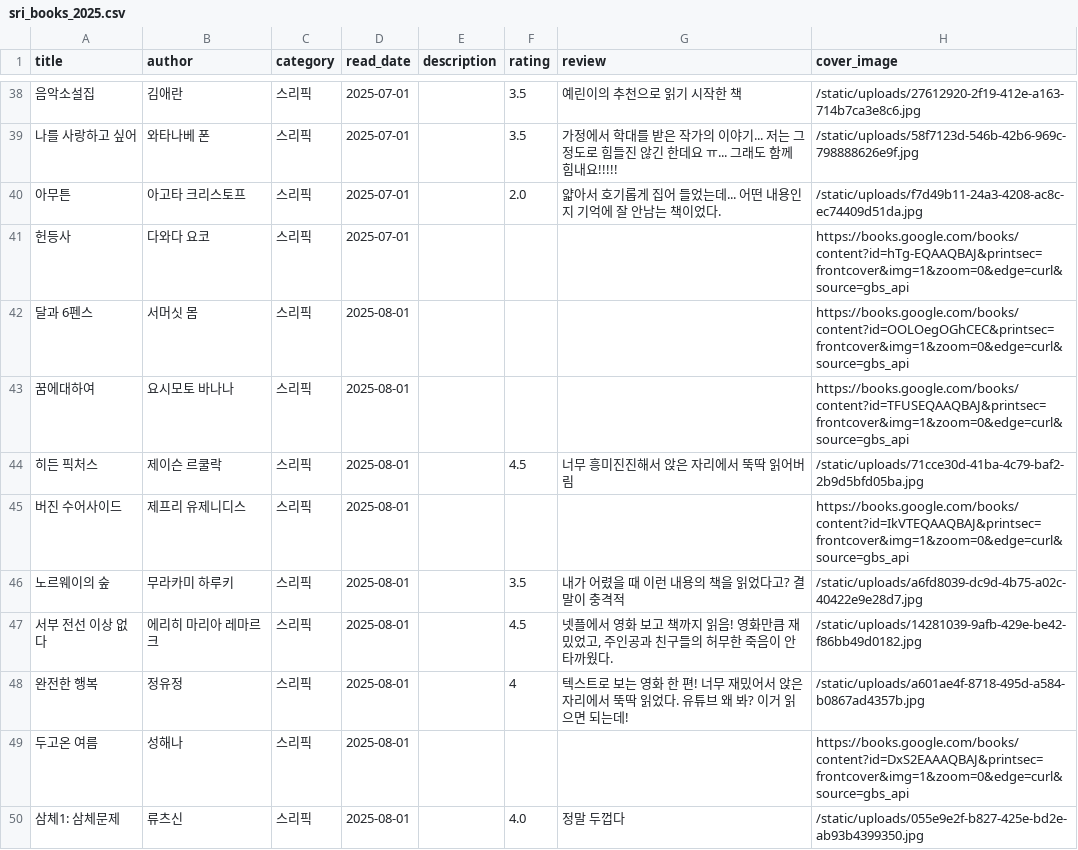
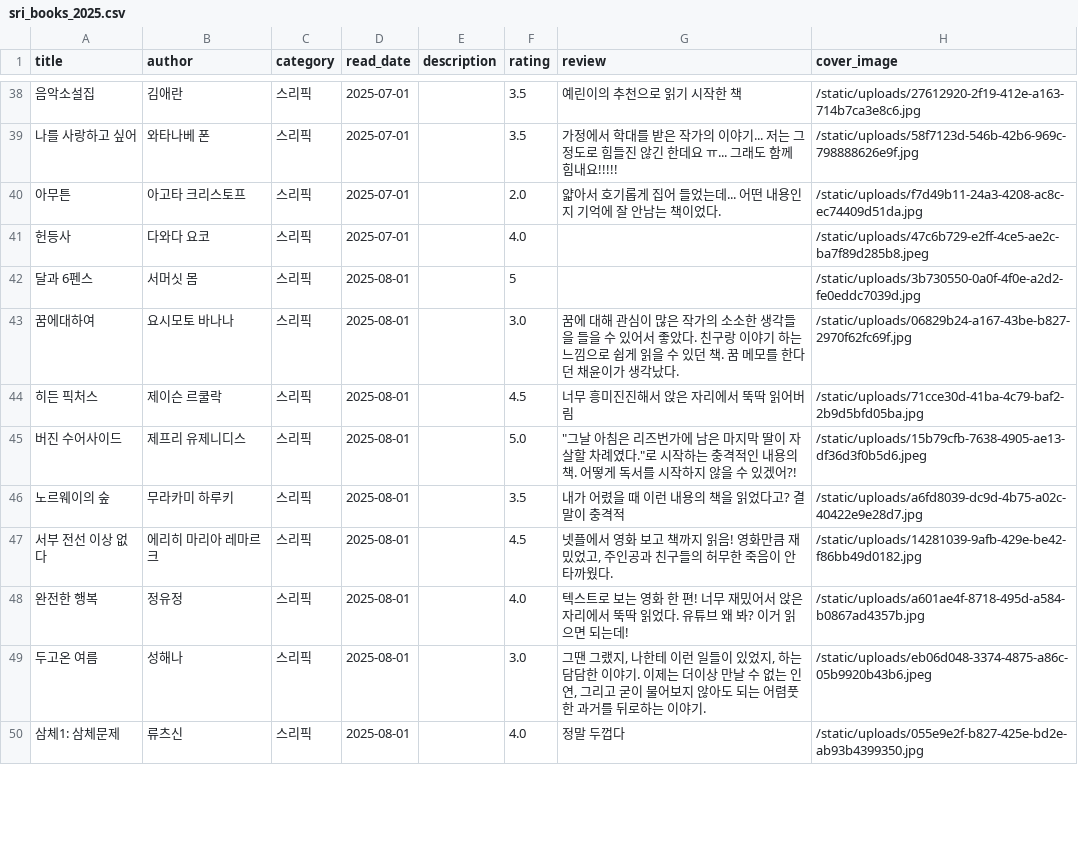
Before and after one commit to Rubyevebaby/bookshelf, a CSV file: sri_books_2025.csv, drawn as a sheet; only a part is shown, gaps mark what is left out; the diff covers the shown part only.

```diff
--- a/sri_books_2025.csv
+++ b/sri_books_2025.csv
@@ -40,11 +40,11 @@
 아무튼,아고타 크리스토프,스리픽,2025-07-01,,2.0,얇아서 호기롭게 집어 들었는데... 어떤 내용인지 기억에 잘 안남는 책이었다.,/static/uploads/f7d49b11-24a3-4208-ac8c-ec74409d51da.jpg
-헌등사,다와다 요코,스리픽,2025-07-01,,,,https://books.google.com/books/content?id=hTg-EQAAQBAJ&printsec=frontcover&img=1&zoom=0&edge=curl&source=gbs_api
-달과 6펜스,서머싯 몸,스리픽,2025-08-01,,,,https://books.google.com/books/content?id=OOLOegOGhCEC&printsec=frontcover&img=1&zoom=0&edge=curl&source=gbs_api
-꿈에대하여,요시모토 바나나,스리픽,2025-08-01,,,,https://books.google.com/books/content?id=TFUSEQAAQBAJ&printsec=frontcover&img=1&zoom=0&edge=curl&source=gbs_api
+헌등사,다와다 요코,스리픽,2025-07-01,,4.0,,/static/uploads/47c6b729-e2ff-4ce5-ae2c-ba7f89d285b8.jpeg
+달과 6펜스,서머싯 몸,스리픽,2025-08-01,,5,,/static/uploads/3b730550-0a0f-4f0e-a2d2-fe0eddc7039d.jpg
+꿈에대하여,요시모토 바나나,스리픽,2025-08-01,,3.0,꿈에 대해 관심이 많은 작가의 소소한 생각들을 들을 수 있어서 좋았다. 친구랑 이야기 하는 느낌으로 쉽게 읽을 수 있던 책. 꿈 메모를 한다던 채윤이가 생각났다.,/static/uploads/06829b24-a167-43be-b827-2970f62fc69f.jpg
 히든 픽처스,제이슨 르쿨락,스리픽,2025-08-01,,4.5,너무 흥미진진해서 앉은 자리에서 뚝딱 읽어버림,/static/uploads/71cce30d-41ba-4c79-baf2-2b9d5bfd05ba.jpg
-버진 수어사이드, 제프리 유제니디스,스리픽,2025-08-01,,,,https://books.google.com/books/content?id=IkVTEQAAQBAJ&printsec=frontcover&img=1&zoom=0&edge=curl&source=gbs_api
+버진 수어사이드, 제프리 유제니디스,스리픽,2025-08-01,,5.0,"""그날 아침은 리즈번가에 남은 마지막 딸이 자살할 차례였다.""로 시작하는 충격적인 내용의 책. 어떻게 독서를 시작하지 않을 수 있겠어?!",/static/uploads/15b79cfb-7638-4905-ae13-df36d3f0b5d6.jpeg
 노르웨이의 숲,무라카미 하루키,스리픽,2025-08-01,,3.5,내가 어렸을 때 이런 내용의 책을 읽었다고? 결말이 충격적,/static/uploads/a6fd8039-dc9d-4b75-a02c-40422e9e28d7.jpg
 서부 전선 이상 없다,에리히 마리아 레마르크,스리픽,2025-08-01,,4.5,"넷플에서 영화 보고 책까지 읽음! 영화만큼 재밌었고, 주인공과 친구들의 허무한 죽음이 안타까웠다.",/static/uploads/14281039-9afb-429e-be42-f86bb49d0182.jpg
-완전한 행복,정유정,스리픽,2025-08-01,,4,텍스트로 보는 영화 한 편! 너무 재밌어서 앉은 자리에서 뚝딱 읽었다. 유튜브 왜 봐? 이거 읽으면 되는데!,/static/uploads/a601ae4f-8718-495d-a584-b0867ad4357b.jpg
-두고온 여름,성해나,스리픽,2025-08-01,,,,https://books.google.com/books/content?id=DxS2EAAAQBAJ&printsec=frontcover&img=1&zoom=0&edge=curl&source=gbs_api
+완전한 행복,정유정,스리픽,2025-08-01,,4.0,텍스트로 보는 영화 한 편! 너무 재밌어서 앉은 자리에서 뚝딱 읽었다. 유튜브 왜 봐? 이거 읽으면 되는데!,/static/uploads/a601ae4f-8718-495d-a584-b0867ad4357b.jpg
+두고온 여름,성해나,스리픽,2025-08-01,,3.0,"그땐 그랬지, 나한테 이런 일들이 있었지, 하는 담담한 이야기. 이제는 더이상 만날 수 없는 인연, 그리고 굳이 물어보지 않아도 되는 어렴풋한 과거를 뒤로하는 이야기.",/static/uploads/eb06d048-3374-4875-a86c-05b9920b43b6.jpeg
 삼체1: 삼체문제,류츠신,스리픽,2025-08-01,,4.0,정말 두껍다,/static/uploads/055e9e2f-b827-425e-bd2e-ab93b4399350.jpg
```
Also changed, not shown: 76 edited cells elsewhere in this file, static/data/books.csv, 43 other files.
